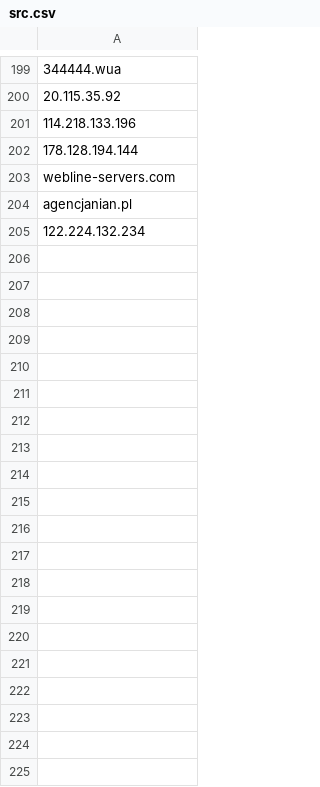
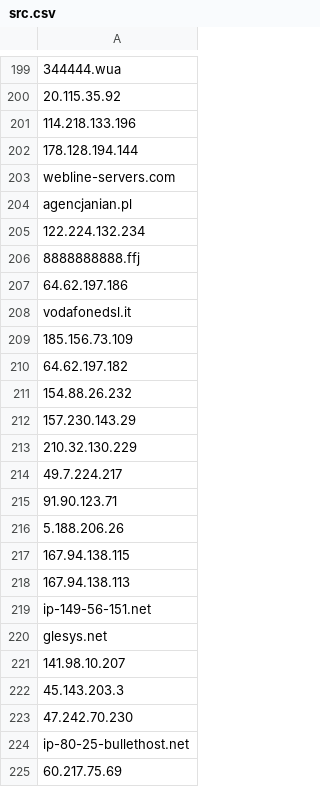
Before and after one commit to TimeEvolvingAnalytics/Anomaly-Detector, a CSV file: anomaly_detector/dataset/lists/src.csv, drawn as a sheet; only a part is shown, gaps mark what is left out; the diff covers the shown part only.

```diff
--- a/anomaly_detector/dataset/lists/src.csv
+++ b/anomaly_detector/dataset/lists/src.csv
@@ -205 +205,21 @@ agencjanian.pl
 122.224.132.234
+8888888888.ffj
+64.62.197.186
+vodafonedsl.it
+185.156.73.109
+64.62.197.182
+154.88.26.232
+157.230.143.29
+210.32.130.229
+49.7.224.217
+91.90.123.71
+5.188.206.26
+167.94.138.115
+167.94.138.113
+ip-149-56-151.net
+glesys.net
+141.98.10.207
+45.143.203.3
+47.242.70.230
+ip-80-25-bullethost.net
+60.217.75.69
```
Also changed, not shown: 23 added rows and 1 edited cell elsewhere in this file, anomaly_detector/dataset/lists/dst.csv, anomaly_detector/dataset/lists/service.csv, 13 other files.
